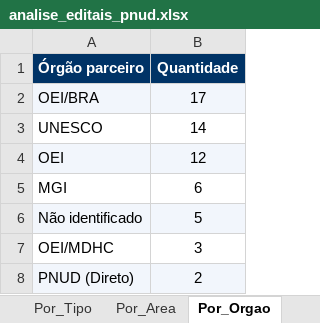
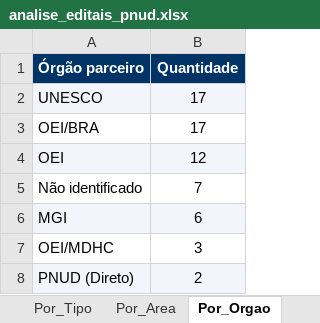
Before and after one commit to jorgel-mendes/analise-editais, an Excel workbook: analise_editais_pnud.xlsx, sheet Por_Orgao, drawn as a sheet; values as stored, in another font and other column widths than the file's, no borders; removed rows and columns are numbered as before the commit, all else as after; the diff names each change by its address in the sheet, - before the commit and + after, or states it on an @@ line.

```diff
--- a/analise_editais_pnud.xlsx (sheet Por_Orgao)
+++ b/analise_editais_pnud.xlsx (sheet Por_Orgao)
+row 2: UNESCO | 17
-A3:B3 fill: #F2F6FC
+A3:B3 fill: none
-row 3: UNESCO | 14
+row 5: Não identificado | 7
-A6:B6 fill: none
+A6:B6 fill: #F2F6FC
-row 6: Não identificado | 5
```
Also changed, not shown: sheet Editais, sheet Por_Area, sheet Por_Tipo, sheet Resumo, sheet Perfis, sheet Por_Fonte, 1 more sheet, 5 other files.
